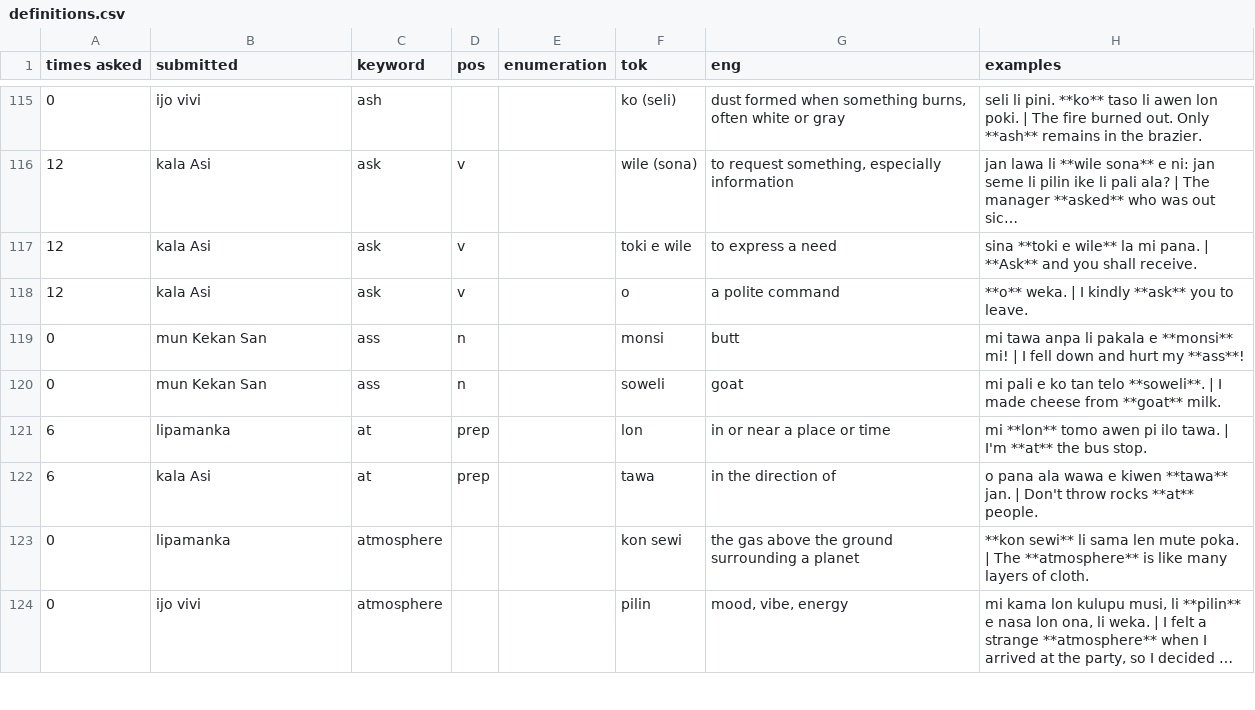
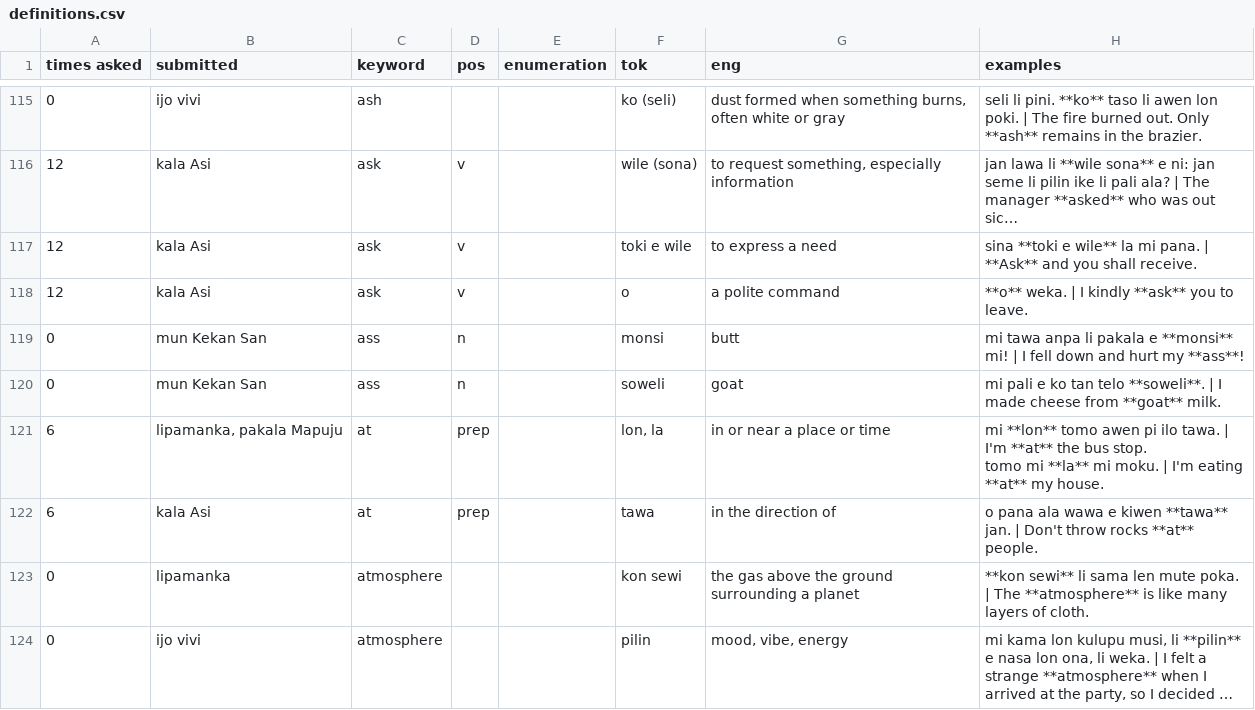
Before and after one commit to pona-la/kemeka.pona.la, a CSV file: data/definitions.csv, drawn as a sheet; only a part is shown, gaps mark what is left out; long unchanged cells end in …; ↵ is a line break in a cell; the diff names each change by its address in the sheet, - before the commit and + after, or states it on an @@ line.

Commit message:
Update data for 2026-06-15

```diff
--- a/data/definitions.csv
+++ b/data/definitions.csv
-B121 (submitted): lipamanka
+B121 (submitted): lipamanka, pakala Mapuju
-F121 (tok): lon
+F121 (tok): lon, la
-H121 (examples): …bus stop.
+H121 (examples): …bus stop. ↵ tomo mi **la** mi moku. | I'm eating **at** my house.
```
